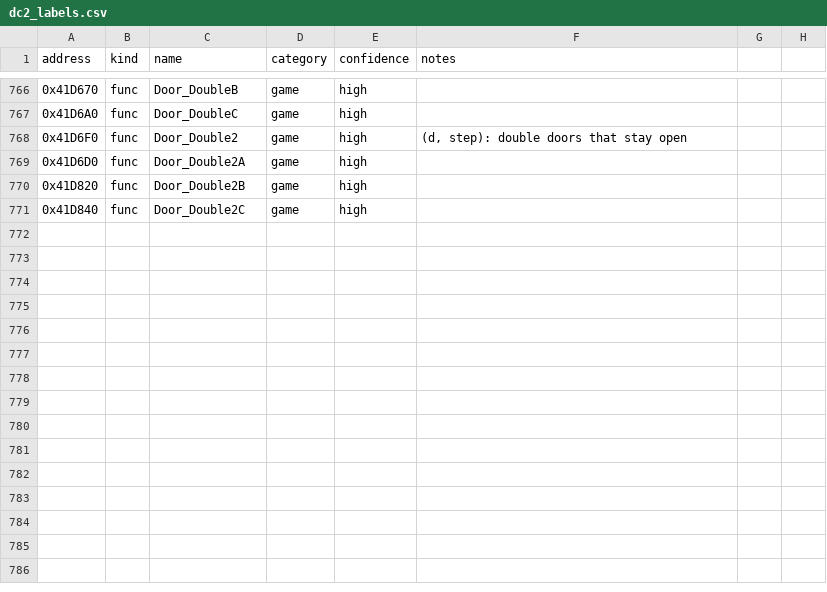
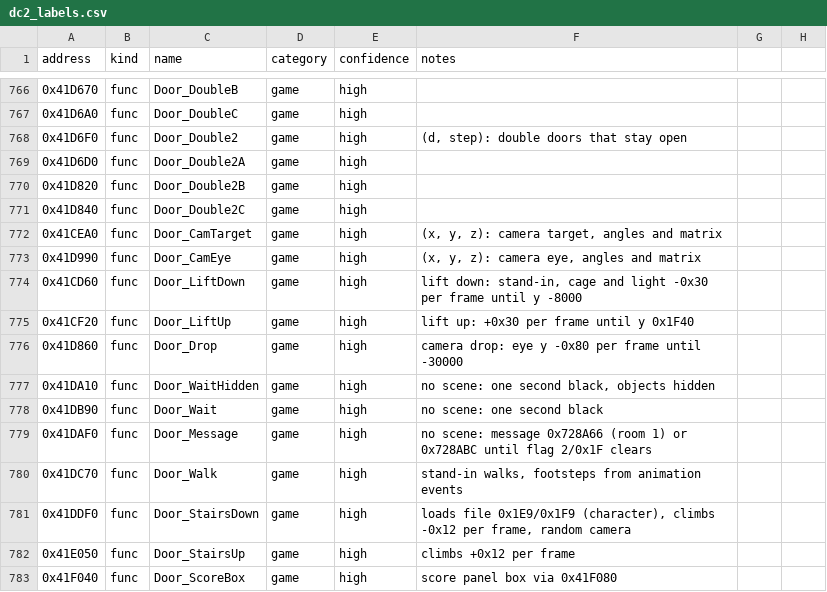
Before and after one commit to andruxaster/dino-crisis2-pc-recomp, a CSV file: tools/dc2_labels.csv, drawn as a sheet; only a part is shown, gaps mark what is left out; the diff names each change by its address in the sheet, - before the commit and + after, or states it on an @@ line.

```diff
--- a/tools/dc2_labels.csv
+++ b/tools/dc2_labels.csv
+row 772: 0x41CEA0 | func | Door_CamTarget | game | high | (x, y, z): camera target, angles and matrix
+row 773: 0x41D990 | func | Door_CamEye | game | high | (x, y, z): camera eye, angles and matrix
+row 774: 0x41CD60 | func | Door_LiftDown | game | high | lift down: stand-in, cage and light -0x30 per frame until y -8000
+row 775: 0x41CF20 | func | Door_LiftUp | game | high | lift up: +0x30 per frame until y 0x1F40
+row 776: 0x41D860 | func | Door_Drop | game | high | camera drop: eye y -0x80 per frame until -30000
+row 777: 0x41DA10 | func | Door_WaitHidden | game | high | no scene: one second black, objects hidden
+row 778: 0x41DB90 | func | Door_Wait | game | high | no scene: one second black
+row 779: 0x41DAF0 | func | Door_Message | game | high | no scene: message 0x728A66 (room 1) or 0x728ABC until flag 2/0x1F clears
+row 780: 0x41DC70 | func | Door_Walk | game | high | stand-in walks, footsteps from animation events
+row 781: 0x41DDF0 | func | Door_StairsDown | game | high | loads file 0x1E9/0x1F9 (character), climbs -0x12 per frame, random camera
+row 782: 0x41E050 | func | Door_StairsUp | game | high | climbs +0x12 per frame
+row 783: 0x41F040 | func | Door_ScoreBox | game | high | score panel box via 0x41F080
```
Also changed, not shown: 6 other files.
